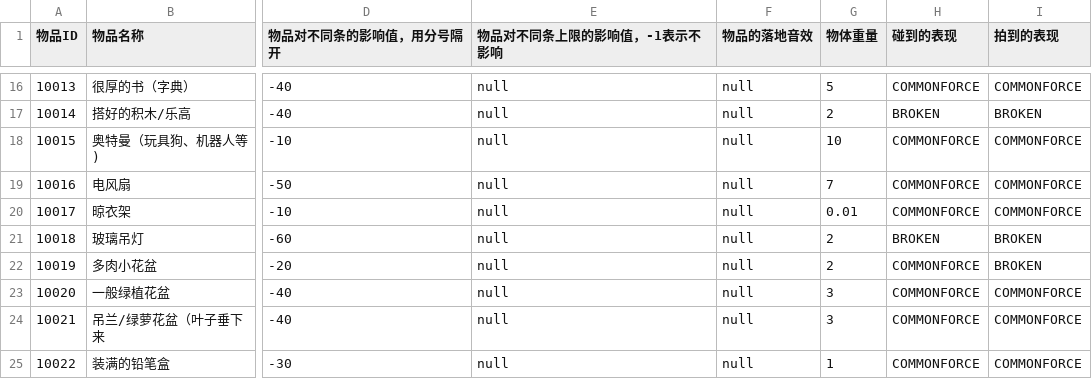
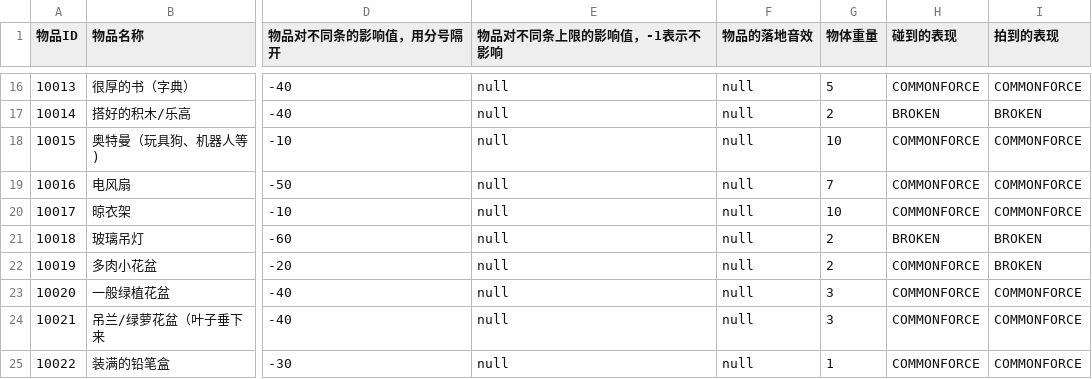
Before and after one commit to hhlovesyy/CatDreamGame, a CSV file: Assets/Designer/Designer_Tool/CSV2CS/Document/CatgameCommonItem.csv, drawn as a sheet; only a part is shown, gaps mark what is left out; the diff names each change by its address in the sheet, - before the commit and + after, or states it on an @@ line.

```diff
--- a/Assets/Designer/Designer_Tool/CSV2CS/Document/CatgameCommonItem.csv
+++ b/Assets/Designer/Designer_Tool/CSV2CS/Document/CatgameCommonItem.csv
-G20 (物体重量): 0.01
+G20 (物体重量): 10
```
Also changed, not shown: 28 other files.
